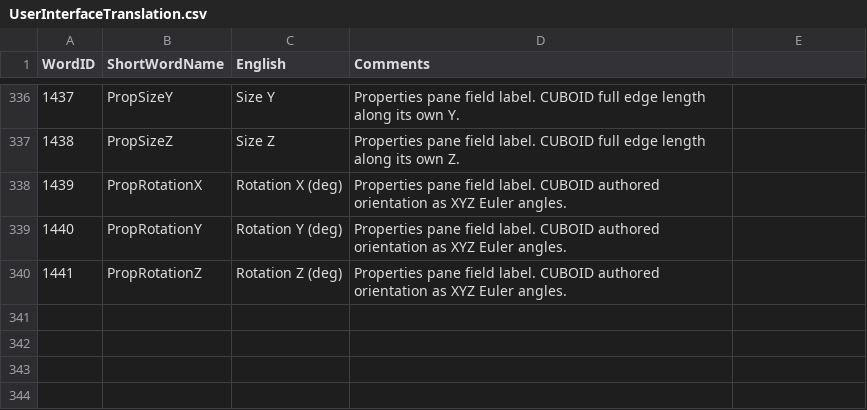
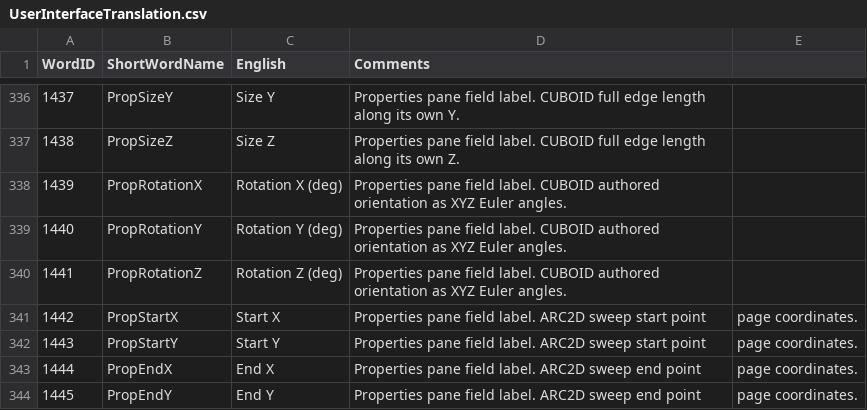
Before and after one commit to ramshankerji/Vishwakarma, a CSV file: code-miscellaneous/UserInterfaceTranslation.csv, drawn as a sheet; only a part is shown, gaps mark what is left out; the diff names each change by its address in the sheet, - before the commit and + after, or states it on an @@ line.

```diff
--- a/code-miscellaneous/UserInterfaceTranslation.csv
+++ b/code-miscellaneous/UserInterfaceTranslation.csv
+row 341: 1442 | PropStartX | Start X | Properties pane field label. ARC2D sweep start point | page coordinates.
+row 342: 1443 | PropStartY | Start Y | Properties pane field label. ARC2D sweep start point | page coordinates.
+row 343: 1444 | PropEndX | End X | Properties pane field label. ARC2D sweep end point | page coordinates.
+row 344: 1445 | PropEndY | End Y | Properties pane field label. ARC2D sweep end point | page coordinates.
```
Also changed, not shown: 13 other files.
